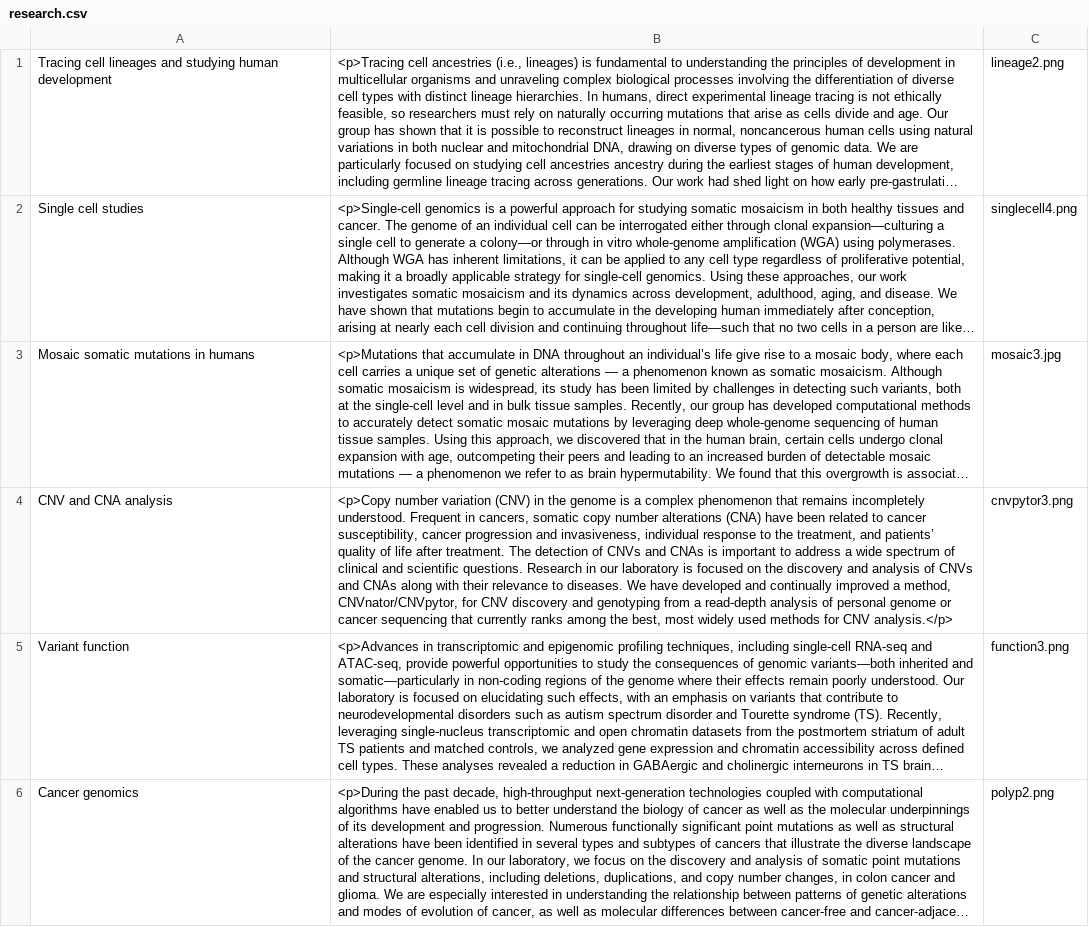
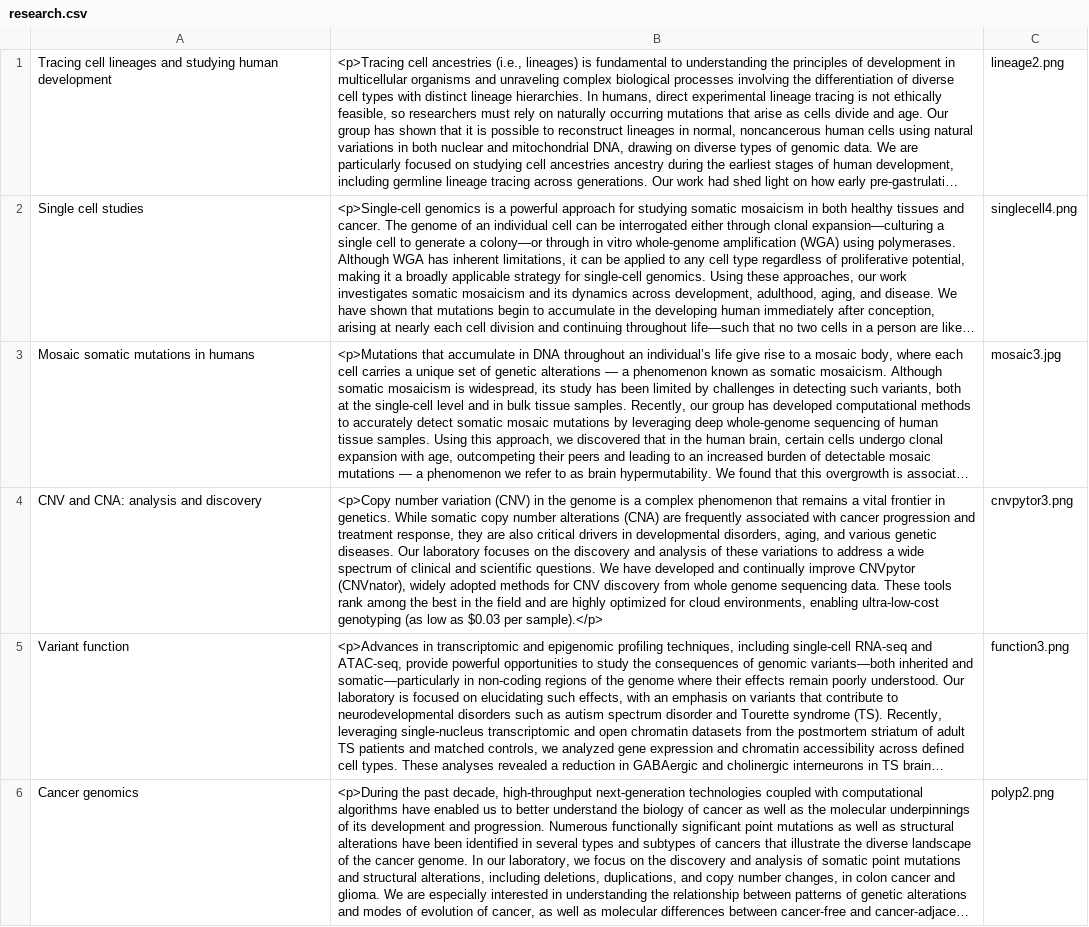
Before and after one commit to abyzovlab/Web-page, a CSV file: research.csv, drawn as a sheet; long unchanged cells end in …; the diff names each change by its address in the sheet, - before the commit and + after, or states it on an @@ line.

Commit message:
Updating text about research direction.

```diff
--- a/research.csv
+++ b/research.csv
-A4: CNV and CNA analysis
+A4: CNV and CNA: analysis and discovery
-B4: …that remains incompletely understood. Frequent in cancers, somatic copy number alterations (CNA) have been related to cancer susceptibility, cancer progression and invasiveness, individual response to the treatment, and patients’ quality of life after treatment. The detection of CNVs and CNAs is important to address a wide spectrum of clinical and scientific questions. Research in our laboratory is focused on the discovery and analysis of CNVs and CNAs along with their relevance to diseases. We have developed and continually improved a method, CNVnator/CNVpytor, for CNV discovery and genotyping from a read-depth analysis of personal genome or cancer sequencing that currently ranks among the best, most widely used methods for CNV analysis.</p>
+B4: …that remains a vital frontier in genetics. While somatic copy number alterations (CNA) are frequently associated with cancer progression and treatment response, they are also critical drivers in developmental disorders, aging, and various genetic diseases. Our laboratory focuses on the discovery and analysis of these variations to address a wide spectrum of clinical and scientific questions. We have developed and continually improve CNVpytor (CNVnator), widely adopted methods for CNV discovery from whole genome sequencing data. These tools rank among the best in the field and are highly optimized for cloud environments, enabling ultra-low-cost genotyping (as low as $0.03 per sample).</p>
```
Also changed, not shown: 1 other file.
